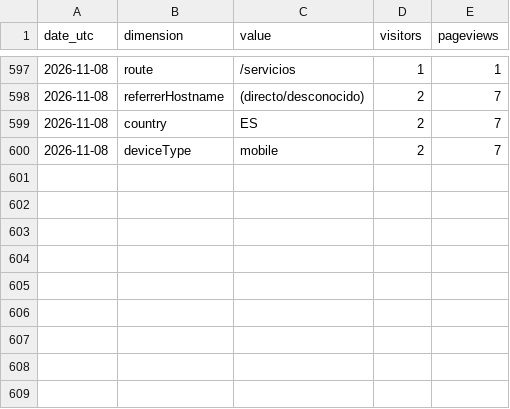
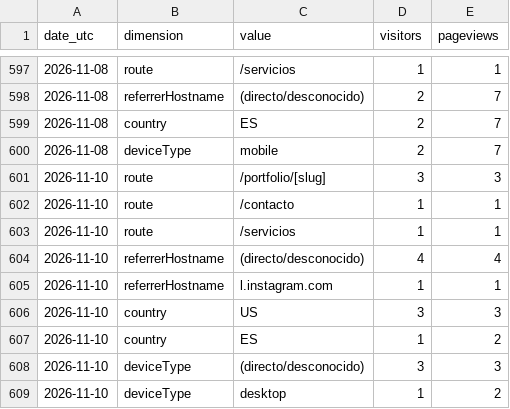
Before and after one commit to noobiedeviedoo/web-metrics-vercel, a CSV file: daily_breakdown.csv, drawn as a sheet; only a part is shown, gaps mark what is left out.

```diff
--- a/daily_breakdown.csv
+++ b/daily_breakdown.csv
@@ -600 +600,10 @@ date_utc,dimension,value,visitors,pageviews
 2026-11-08,deviceType,mobile,2,7
+2026-11-10,route,/portfolio/[slug],3,3
+2026-11-10,route,/contacto,1,1
+2026-11-10,route,/servicios,1,1
+2026-11-10,referrerHostname,(directo/desconocido),4,4
+2026-11-10,referrerHostname,l.instagram.com,1,1
+2026-11-10,country,US,3,3
+2026-11-10,country,ES,1,2
+2026-11-10,deviceType,(directo/desconocido),3,3
+2026-11-10,deviceType,desktop,1,2
```
Also changed, not shown: daily_totals.csv.
